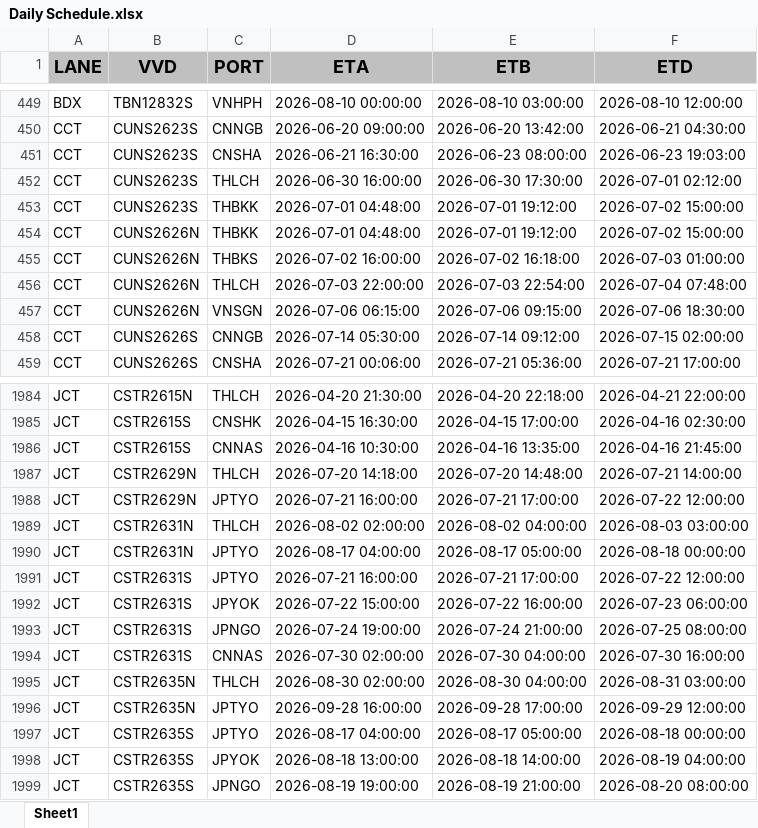
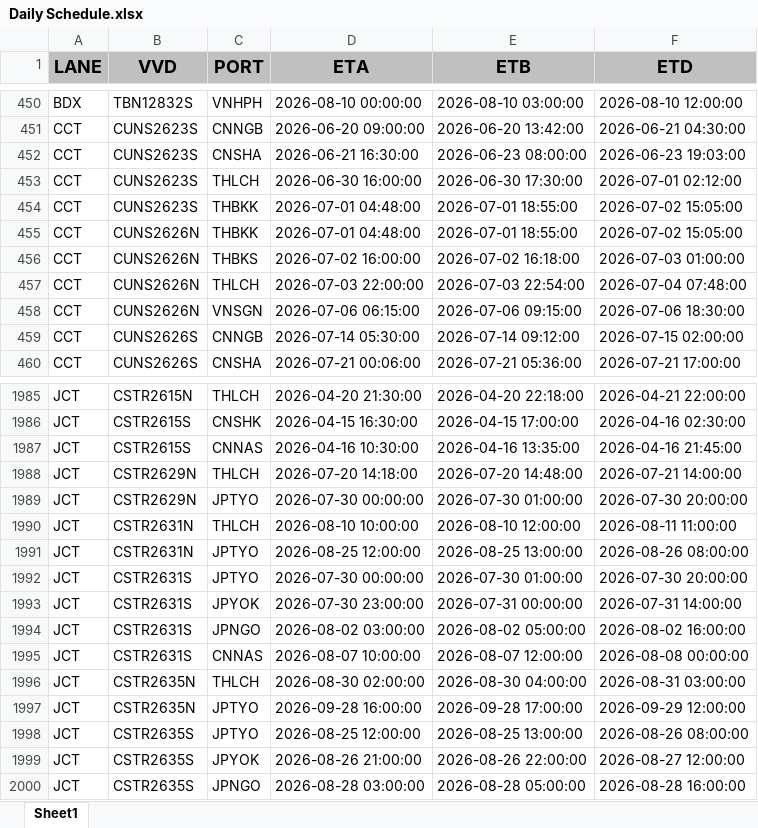
Before and after one commit to Elaine-Teh/daily-booking-dashboard, an Excel workbook: finebi_data/Daily Schedule.xlsx, sheet Sheet1, drawn as a sheet; only a part is shown, gaps mark what is left out; values as stored, in another font and other column widths than the file's, no borders; addresses are those after the commit; the diff covers the shown part only; the diff names each change by its address in the sheet, - before the commit and + after, or states it on an @@ line.

```diff
--- a/finebi_data/Daily Schedule.xlsx (sheet Sheet1)
+++ b/finebi_data/Daily Schedule.xlsx (sheet Sheet1)
-E454:E455 (ETB): 2026-07-01 19:12:00
+E454:E455 (ETB): 2026-07-01 18:55:00
-F454:F455 (ETD): 2026-07-02 15:00:00
+F454:F455 (ETD): 2026-07-02 15:05:00
-D1989 (ETA): 2026-07-21 16:00:00
+D1989 (ETA): 2026-07-30 00:00:00
-E1989 (ETB): 2026-07-21 17:00:00
+E1989 (ETB): 2026-07-30 01:00:00
-F1989 (ETD): 2026-07-22 12:00:00
+F1989 (ETD): 2026-07-30 20:00:00
-D1990 (ETA): 2026-08-02 02:00:00
+D1990 (ETA): 2026-08-10 10:00:00
-E1990 (ETB): 2026-08-02 04:00:00
+E1990 (ETB): 2026-08-10 12:00:00
-F1990 (ETD): 2026-08-03 03:00:00
+F1990 (ETD): 2026-08-11 11:00:00
-D1991 (ETA): 2026-08-17 04:00:00
+D1991 (ETA): 2026-08-25 12:00:00
-E1991 (ETB): 2026-08-17 05:00:00
+E1991 (ETB): 2026-08-25 13:00:00
-F1991 (ETD): 2026-08-18 00:00:00
+F1991 (ETD): 2026-08-26 08:00:00
-D1992 (ETA): 2026-07-21 16:00:00
+D1992 (ETA): 2026-07-30 00:00:00
-E1992 (ETB): 2026-07-21 17:00:00
+E1992 (ETB): 2026-07-30 01:00:00
-F1992 (ETD): 2026-07-22 12:00:00
+F1992 (ETD): 2026-07-30 20:00:00
-D1993 (ETA): 2026-07-22 15:00:00
+D1993 (ETA): 2026-07-30 23:00:00
-E1993 (ETB): 2026-07-22 16:00:00
+E1993 (ETB): 2026-07-31 00:00:00
-F1993 (ETD): 2026-07-23 06:00:00
+F1993 (ETD): 2026-07-31 14:00:00
-D1994 (ETA): 2026-07-24 19:00:00
+D1994 (ETA): 2026-08-02 03:00:00
-E1994 (ETB): 2026-07-24 21:00:00
+E1994 (ETB): 2026-08-02 05:00:00
-F1994 (ETD): 2026-07-25 08:00:00
+F1994 (ETD): 2026-08-02 16:00:00
-D1995 (ETA): 2026-07-30 02:00:00
+D1995 (ETA): 2026-08-07 10:00:00
-E1995 (ETB): 2026-07-30 04:00:00
+E1995 (ETB): 2026-08-07 12:00:00
-F1995 (ETD): 2026-07-30 16:00:00
+F1995 (ETD): 2026-08-08 00:00:00
-D1998 (ETA): 2026-08-17 04:00:00
+D1998 (ETA): 2026-08-25 12:00:00
-E1998 (ETB): 2026-08-17 05:00:00
+E1998 (ETB): 2026-08-25 13:00:00
-F1998 (ETD): 2026-08-18 00:00:00
+F1998 (ETD): 2026-08-26 08:00:00
-D1999 (ETA): 2026-08-18 13:00:00
+D1999 (ETA): 2026-08-26 21:00:00
-E1999 (ETB): 2026-08-18 14:00:00
+E1999 (ETB): 2026-08-26 22:00:00
-F1999 (ETD): 2026-08-19 04:00:00
+F1999 (ETD): 2026-08-27 12:00:00
-D2000 (ETA): 2026-08-19 19:00:00
+D2000 (ETA): 2026-08-28 03:00:00
-E2000 (ETB): 2026-08-19 21:00:00
+E2000 (ETB): 2026-08-28 05:00:00
-F2000 (ETD): 2026-08-20 08:00:00
+F2000 (ETD): 2026-08-28 16:00:00
```
Also changed, not shown: 23 added rows, 16 removed rows and 68 edited cells elsewhere in this sheet.
